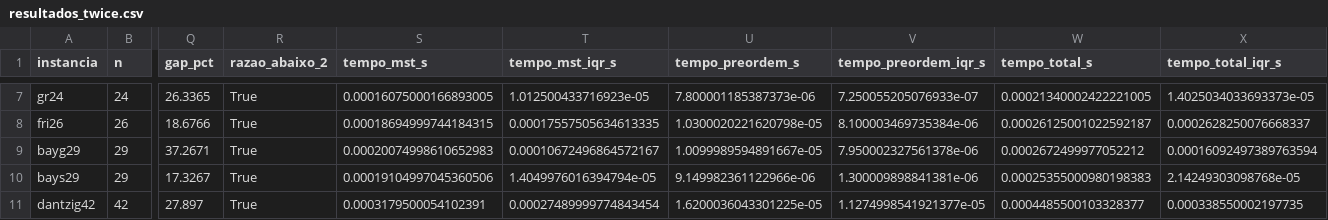
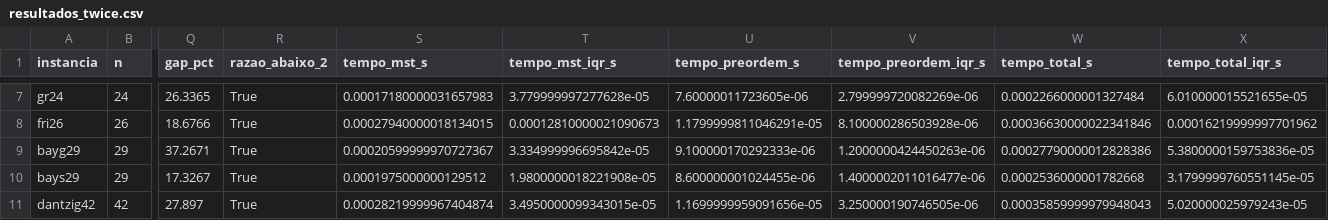
Before and after one commit to RaissaLauarNavarro/tp2-alg2, a CSV file: resultados/resultados_twice.csv, drawn as a sheet; only a part is shown, gaps mark what is left out; the diff covers the shown part only; the diff names each change by its address in the sheet, - before the commit and + after, or states it on an @@ line.

```diff
--- a/resultados/resultados_twice.csv
+++ b/resultados/resultados_twice.csv
-S7 (tempo_mst_s): 0.00016075000166893005
+S7 (tempo_mst_s): 0.00017180000031657983
-T7 (tempo_mst_iqr_s): 1.012500433716923e-05
+T7 (tempo_mst_iqr_s): 3.779999997277628e-05
-U7 (tempo_preordem_s): 7.800001185387373e-06
+U7 (tempo_preordem_s): 7.60000011723605e-06
-V7 (tempo_preordem_iqr_s): 7.250055205076933e-07
+V7 (tempo_preordem_iqr_s): 2.799999720082269e-06
-W7 (tempo_total_s): 0.00021340002422221005
+W7 (tempo_total_s): 0.0002266000001327484
-X7 (tempo_total_iqr_s): 1.4025034033693373e-05
+X7 (tempo_total_iqr_s): 6.010000015521655e-05
-S8 (tempo_mst_s): 0.00018694999744184315
+S8 (tempo_mst_s): 0.00027940000018134015
-T8 (tempo_mst_iqr_s): 0.00017557505634613335
+T8 (tempo_mst_iqr_s): 0.00012810000021090673
-U8 (tempo_preordem_s): 1.0300020221620798e-05
+U8 (tempo_preordem_s): 1.1799999811046291e-05
-V8 (tempo_preordem_iqr_s): 8.100003469735384e-06
+V8 (tempo_preordem_iqr_s): 8.100000286503928e-06
-W8 (tempo_total_s): 0.00026125001022592187
+W8 (tempo_total_s): 0.00036630000022341846
-X8 (tempo_total_iqr_s): 0.0002628250076668337
+X8 (tempo_total_iqr_s): 0.00016219999997701962
-S9 (tempo_mst_s): 0.00020074998610652983
+S9 (tempo_mst_s): 0.00020599999970727367
-T9 (tempo_mst_iqr_s): 0.00010672496864572167
+T9 (tempo_mst_iqr_s): 3.334999996695842e-05
-U9 (tempo_preordem_s): 1.0099989594891667e-05
+U9 (tempo_preordem_s): 9.100000170292333e-06
-V9 (tempo_preordem_iqr_s): 7.950002327561378e-06
+V9 (tempo_preordem_iqr_s): 1.2000000424450263e-06
-W9 (tempo_total_s): 0.0002672499977052212
+W9 (tempo_total_s): 0.00027790000012828386
-X9 (tempo_total_iqr_s): 0.00016092497389763594
+X9 (tempo_total_iqr_s): 5.3800000159753836e-05
-S10 (tempo_mst_s): 0.00019104997045360506
+S10 (tempo_mst_s): 0.0001975000000129512
-T10 (tempo_mst_iqr_s): 1.4049976016394794e-05
+T10 (tempo_mst_iqr_s): 1.9800000018221908e-05
-U10 (tempo_preordem_s): 9.149982361122966e-06
+U10 (tempo_preordem_s): 8.600000001024455e-06
-V10 (tempo_preordem_iqr_s): 1.300009898841381e-06
+V10 (tempo_preordem_iqr_s): 1.4000002011016477e-06
-W10 (tempo_total_s): 0.00025355000980198383
+W10 (tempo_total_s): 0.0002536000001782668
-X10 (tempo_total_iqr_s): 2.14249303098768e-05
+X10 (tempo_total_iqr_s): 3.1799999760551145e-05
-S11 (tempo_mst_s): 0.0003179500054102391
+S11 (tempo_mst_s): 0.00028219999967404874
-T11 (tempo_mst_iqr_s): 0.00027489999774843454
+T11 (tempo_mst_iqr_s): 3.4950000099343015e-05
-U11 (tempo_preordem_s): 1.6200036043301225e-05
+U11 (tempo_preordem_s): 1.1699999959091656e-05
-V11 (tempo_preordem_iqr_s): 1.1274998541921377e-05
+V11 (tempo_preordem_iqr_s): 3.250000190746505e-06
-W11 (tempo_total_s): 0.0004485500103328377
+W11 (tempo_total_s): 0.00035859999979948043
-X11 (tempo_total_iqr_s): 0.000338550002197735
+X11 (tempo_total_iqr_s): 5.020000025979243e-05
```
Also changed, not shown: 48 edited cells elsewhere in this file, resultados/resultados_christofides.csv, 13 other files.
